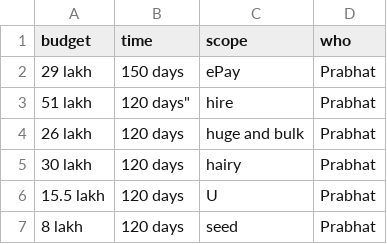
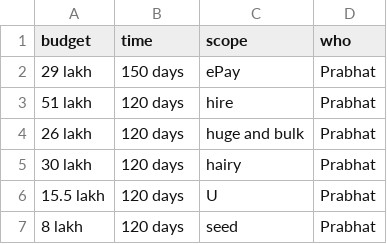
Before and after one commit to hugeandbulk/start, a CSV file: dude/budget.csv, drawn as a sheet.

Commit message:
Update budget.csv

```diff
--- a/dude/budget.csv
+++ b/dude/budget.csv
@@ -2,3 +2,3 @@
 "29 lakh", "150 days", "ePay", "Prabhat"
-"51 lakh", 120 days", "hire", "Prabhat"
+"51 lakh", "120 days", "hire", "Prabhat"
 "26 lakh", "120 days", "huge and bulk", "Prabhat"
```
